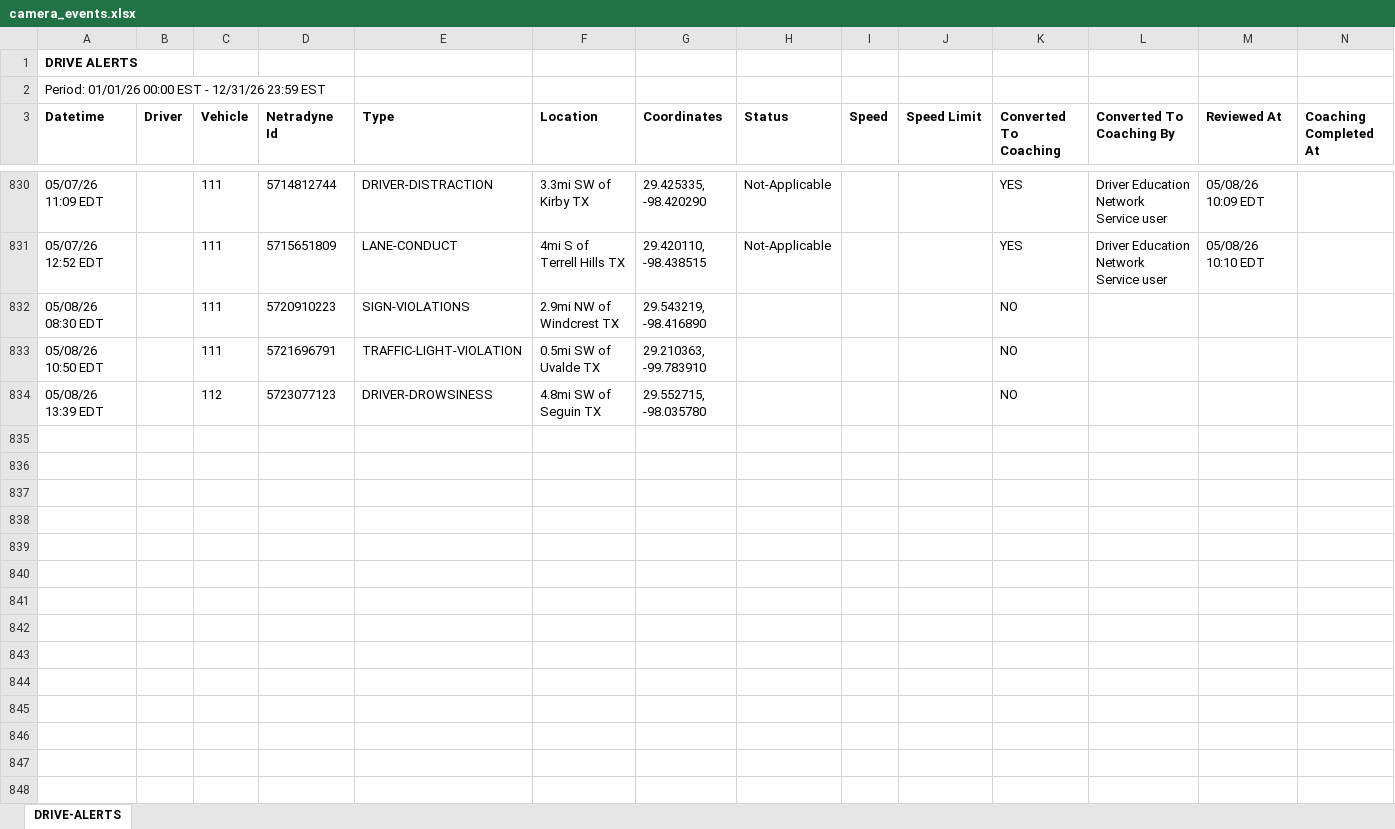
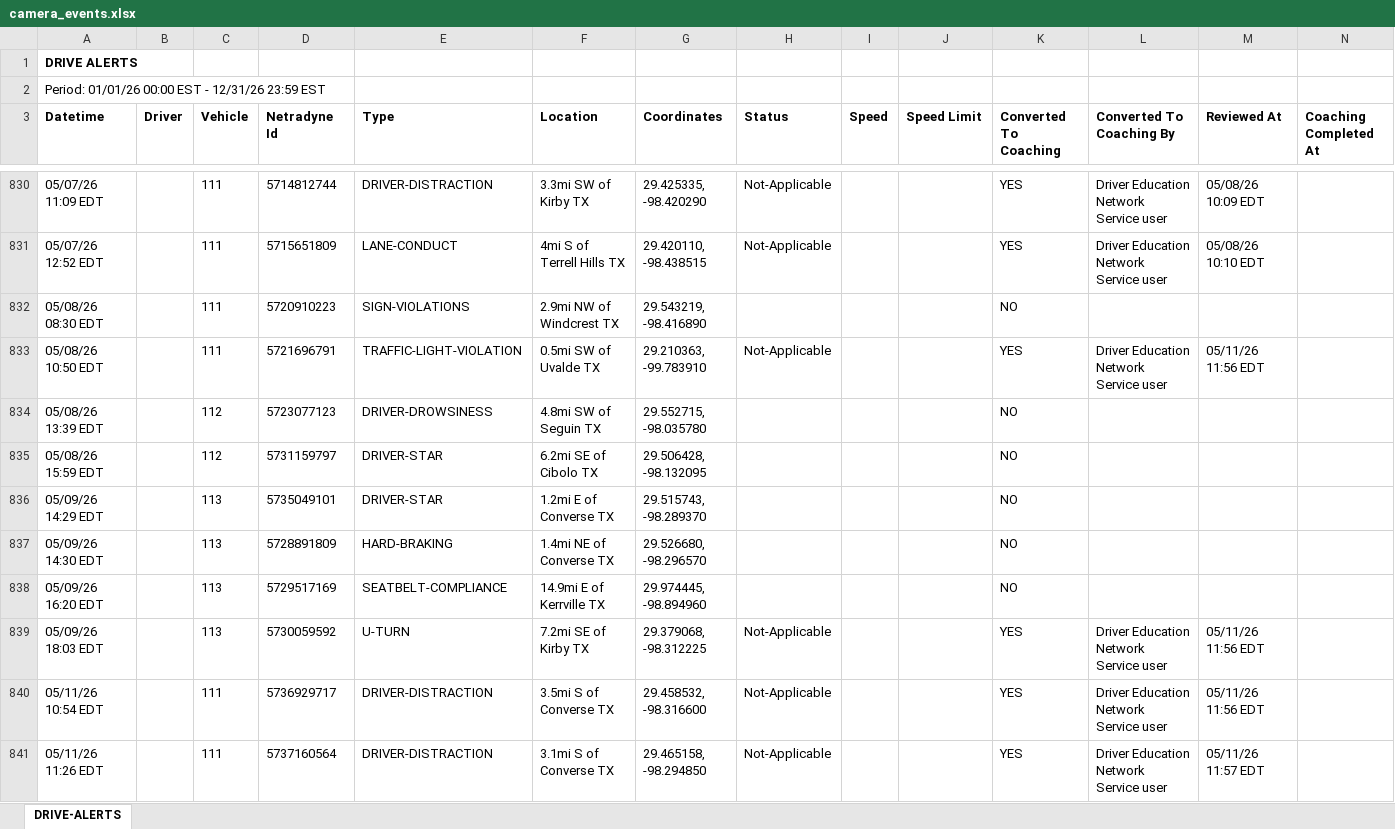
Before and after one commit to jmullins-DEN/Mott-s-Wrecker-Service, an Excel workbook: camera_events.xlsx, sheet DRIVE-ALERTS, drawn as a sheet; only a part is shown, gaps mark what is left out; values as stored, in another font and other column widths than the file's, no borders; the diff covers the shown part only; the diff names each change by its address in the sheet, - before the commit and + after, or states it on an @@ line.

```diff
--- a/camera_events.xlsx (sheet DRIVE-ALERTS)
+++ b/camera_events.xlsx (sheet DRIVE-ALERTS)
-H833 (Status): (empty)
+H833 (Status): Not-Applicable
-K833 (Converted To Coaching): NO
+K833 (Converted To Coaching): YES
-L833 (Converted To Coaching By): (empty)
+L833 (Converted To Coaching By): Driver Education Network Service user
-M833 (Reviewed At): (empty)
+M833 (Reviewed At): 05/11/26 11:56 EDT
+row 835: 05/08/26 15:59 EDT |  | 112 | 5731159797 | DRIVER-STAR | 6.2mi SE of Cibolo TX | 29.506428, -98.132095 |  |  |  | NO
+row 836: 05/09/26 14:29 EDT |  | 113 | 5735049101 | DRIVER-STAR | 1.2mi E of Converse TX | 29.515743, -98.289370 |  |  |  | NO
+row 837: 05/09/26 14:30 EDT |  | 113 | 5728891809 | HARD-BRAKING | 1.4mi NE of Converse TX | 29.526680, -98.296570 |  |  |  | NO
+row 838: 05/09/26 16:20 EDT |  | 113 | 5729517169 | SEATBELT-COMPLIANCE | 14.9mi E of Kerrville TX | 29.974445, -98.894960 |  |  |  | NO
+row 839: 05/09/26 18:03 EDT |  | 113 | 5730059592 | U-TURN | 7.2mi SE of Kirby TX | 29.379068, -98.312225 | Not-Applicable |  |  | YES | Driver Education Network Service user | 05/11/26 11:56 EDT
+row 840: 05/11/26 10:54 EDT |  | 111 | 5736929717 | DRIVER-DISTRACTION | 3.5mi S of Converse TX | 29.458532, -98.316600 | Not-Applicable |  |  | YES | Driver Education Network Service user | 05/11/26 11:56 EDT
+row 841: 05/11/26 11:26 EDT |  | 111 | 5737160564 | DRIVER-DISTRACTION | 3.1mi S of Converse TX | 29.465158, -98.294850 | Not-Applicable |  |  | YES | Driver Education Network Service user | 05/11/26 11:57 EDT
```
Also changed, not shown: 47 added rows and 1 moved row elsewhere in this sheet, training.xlsx.
